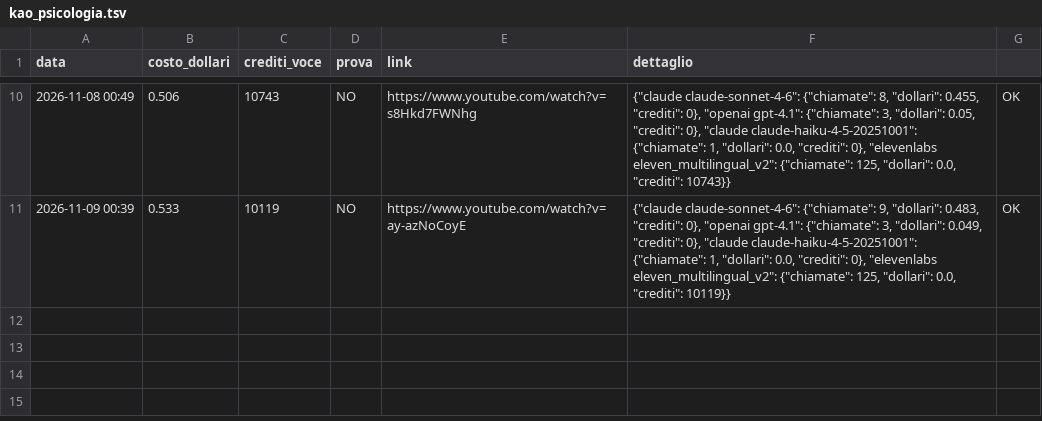
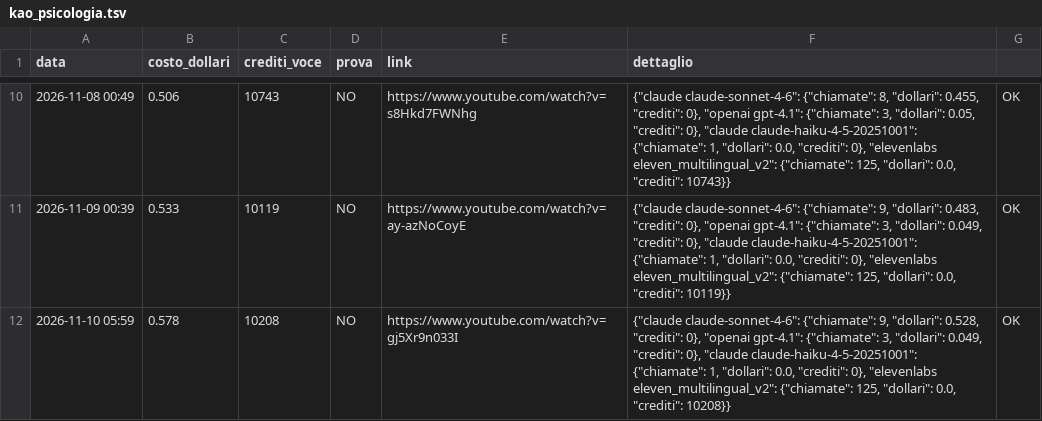
Before and after one commit to gggweb23-gif/ambience, a TSV file: coach/costi/kao_psicologia.tsv, drawn as a sheet; only a part is shown, gaps mark what is left out; the diff names each change by its address in the sheet, - before the commit and + after, or states it on an @@ line.

Commit message:
Costo video

```diff
--- a/coach/costi/kao_psicologia.tsv
+++ b/coach/costi/kao_psicologia.tsv
+row 12: 2026-11-10 05:59 | 0.578 | 10208 | NO | https://www.youtube.com/watch?v=gj5Xr9n033I | {"claude claude-sonnet-4-6": {"chiamate": 9, "dollari": 0.528, "crediti": 0}, "openai gpt-4.1": {"chiamate": 3, "dollari": 0.049, "crediti": 0}, "claude claude-haiku-4-5-20251001": {"chiamate": 1, "dollari": 0.0, "crediti": 0}, "elevenlabs eleven_multilingual_v2": {"chiamate": 125, "dollari": 0.0, "crediti": 10208}} | OK
```
